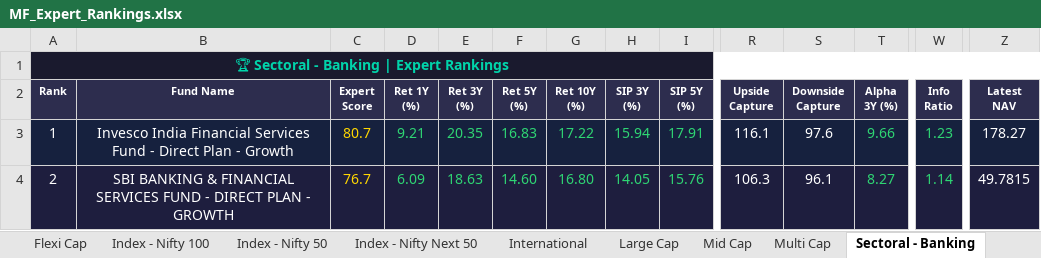
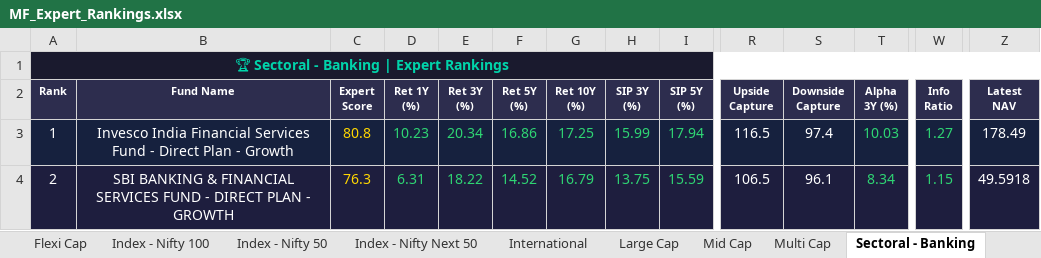
Before and after one commit to myfinancialria/mf-data-fetcher, an Excel workbook: output/MF_Expert_Rankings.xlsx, sheet Sectoral - Banking, drawn as a sheet; only a part is shown, gaps mark what is left out; values as stored, in another font and other column widths than the file's, no borders; the diff covers the shown part only; the diff names each change by its address in the sheet, - before the commit and + after, or states it on an @@ line.

```diff
--- a/output/MF_Expert_Rankings.xlsx (sheet Sectoral - Banking)
+++ b/output/MF_Expert_Rankings.xlsx (sheet Sectoral - Banking)
-C3 (Expert Score): 80.7
+C3 (Expert Score): 80.8
-D3 (Ret 1Y (%)): 9.21
+D3 (Ret 1Y (%)): 10.23
-E3 (Ret 3Y (%)): 20.35
+E3 (Ret 3Y (%)): 20.34
-F3 (Ret 5Y (%)): 16.83
+F3 (Ret 5Y (%)): 16.86
-G3 (Ret 10Y (%)): 17.22
+G3 (Ret 10Y (%)): 17.25
-H3 (SIP 3Y (%)): 15.94
+H3 (SIP 3Y (%)): 15.99
-I3 (SIP 5Y (%)): 17.91
+I3 (SIP 5Y (%)): 17.94
-R3 (Upside Capture): 116.1
+R3 (Upside Capture): 116.5
-S3 (Downside Capture): 97.6
+S3 (Downside Capture): 97.4
-T3 (Alpha 3Y (%)): 9.66
+T3 (Alpha 3Y (%)): 10.03
-W3 (Info Ratio): 1.23
+W3 (Info Ratio): 1.27
-Z3 (Latest NAV): 178.27
+Z3 (Latest NAV): 178.49
-C4 (Expert Score): 76.7
+C4 (Expert Score): 76.3
-D4 (Ret 1Y (%)): 6.09
+D4 (Ret 1Y (%)): 6.31
-E4 (Ret 3Y (%)): 18.63
+E4 (Ret 3Y (%)): 18.22
-F4 (Ret 5Y (%)): 14.60
+F4 (Ret 5Y (%)): 14.52
-G4 (Ret 10Y (%)): 16.80
+G4 (Ret 10Y (%)): 16.79
-H4 (SIP 3Y (%)): 14.05
+H4 (SIP 3Y (%)): 13.75
-I4 (SIP 5Y (%)): 15.76
+I4 (SIP 5Y (%)): 15.59
-R4 (Upside Capture): 106.3
+R4 (Upside Capture): 106.5
-T4 (Alpha 3Y (%)): 8.27
+T4 (Alpha 3Y (%)): 8.34
-W4 (Info Ratio): 1.14
+W4 (Info Ratio): 1.15
-Z4 (Latest NAV): 49.7815
+Z4 (Latest NAV): 49.5918
```
Also changed, not shown: 13 added rows, 12 removed rows, 774 edited cells and cell formats elsewhere in this sheet, sheet Mid Cap, sheet Small Cap, sheet Flexi Cap, sheet ELSS, sheet Balanced Advantage, sheet Large Cap, 11 more sheets, 3 other files.
